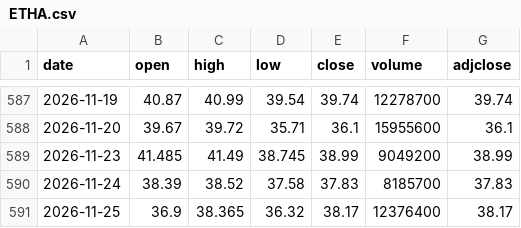
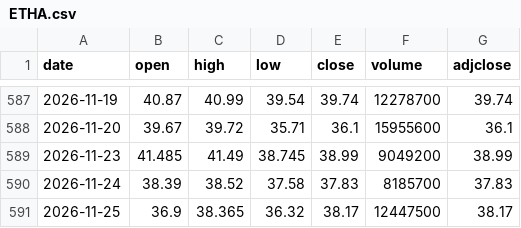
Before and after one commit to dmhenke/Crypto_Tracking_Fun, a CSV file: data/ETHA.csv, drawn as a sheet; only a part is shown, gaps mark what is left out.

```diff
--- a/data/ETHA.csv
+++ b/data/ETHA.csv
@@ -590,2 +590,2 @@
 2026-11-24,38.39,38.52,37.58,37.83,8185700,37.83
-2026-11-25,36.9,38.365,36.32,38.17,12376400,38.17
+2026-11-25,36.9,38.365,36.32,38.17,12447500,38.17
```
Also changed, not shown: data/ADA-USD.csv, data/BTC-USD.csv, 9 other files.
